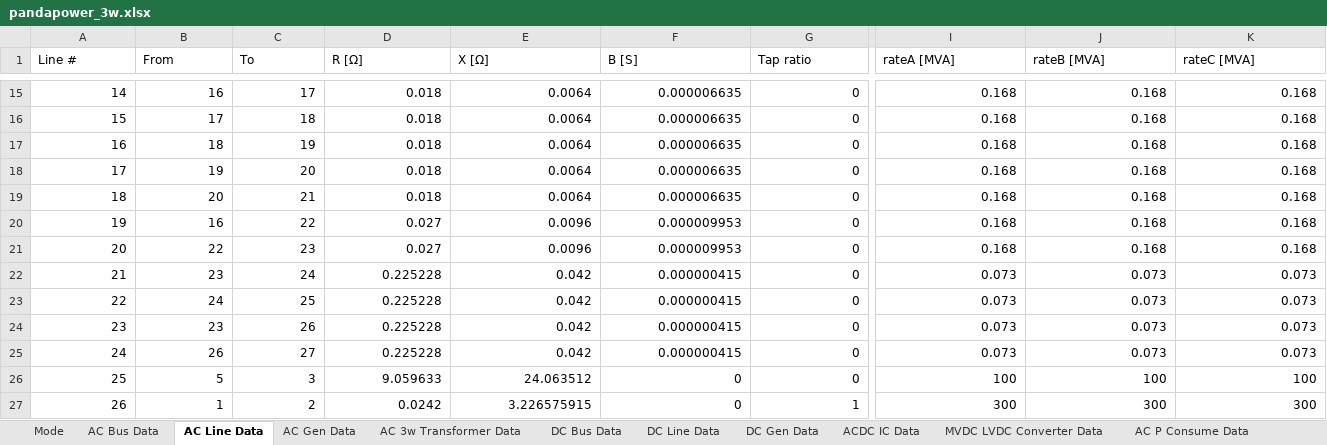
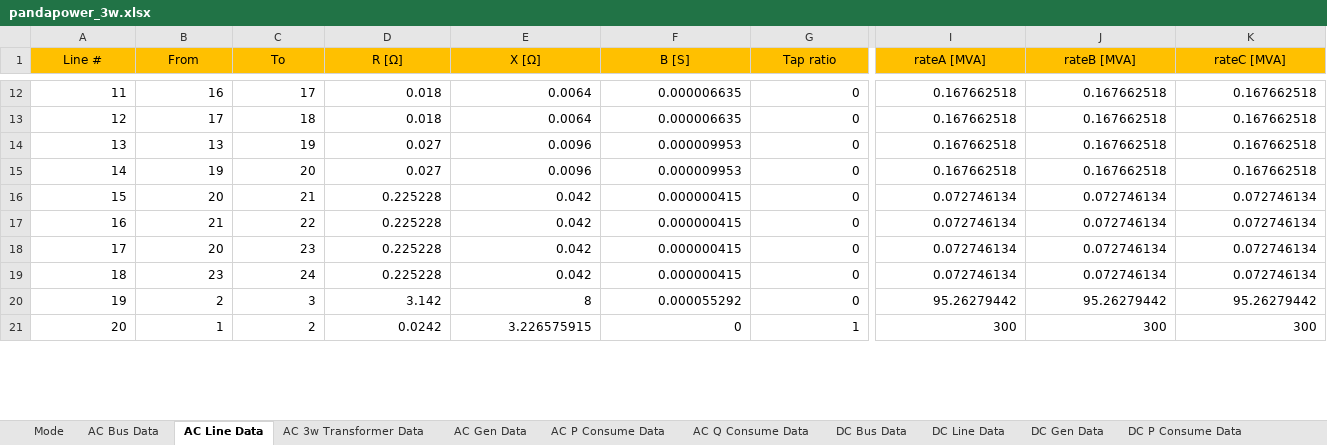
Before and after one commit to grid-modernization-lab-kor/unigrid-acdc-powerflow, an Excel workbook: grids/pandapower_3w.xlsx, sheet AC Line Data, drawn as a sheet; only a part is shown, gaps mark what is left out; values as stored, in another font and other column widths than the file's, no borders; removed rows and columns are numbered as before the commit, all else as after; rows hold the shown columns only; the diff covers the shown part only; the diff names each change by its address in the sheet, - before the commit and + after, or states it on an @@ line.

```diff
--- a/grids/pandapower_3w.xlsx (sheet AC Line Data)
+++ b/grids/pandapower_3w.xlsx (sheet AC Line Data)
@@ sheet tab order changed: Mode | AC Bus Data | AC Line Data | AC 3w Transformer Data | AC Gen Data | AC P Consume Data | AC Q Consume Data | DC Bus Data | DC Line Data | DC Gen Data | DC P Consume Data @@
@@ A1:K1 fill: none → #FFC000, alignment: left → center @@
@@ column A (Line #) renumbered between rows 2 and 22 @@
-I12:I13 (rateA [MVA]): 0.168
+I12:I13 (rateA [MVA]): 0.167662518
-J12:J13 (rateB [MVA]): 0.168
+J12:J13 (rateB [MVA]): 0.167662518
-K12:K13 (rateC [MVA]): 0.168
+K12:K13 (rateC [MVA]): 0.167662518
-row 17: 16 | 18 | 19 | 0.018 | 0.0064 | 0.000006635 | 0 | 0.168 | 0.168 | 0.168
+row 14: 13 | 13 | 19 | 0.027 | 0.0096 | 0.000009953 | 0 | 0.167662518 | 0.167662518 | 0.167662518
-D15 (R [Ω]): 0.018
+D15 (R [Ω]): 0.027
-E15 (X [Ω]): 0.0064
+E15 (X [Ω]): 0.0096
-F15 (B [S]): 0.000006635
+F15 (B [S]): 0.000009953
-I15 (rateA [MVA]): 0.168
+I15 (rateA [MVA]): 0.167662518
-J15 (rateB [MVA]): 0.168
+J15 (rateB [MVA]): 0.167662518
-K15 (rateC [MVA]): 0.168
+K15 (rateC [MVA]): 0.167662518
-D16 (R [Ω]): 0.018
+D16 (R [Ω]): 0.225228
-E16 (X [Ω]): 0.0064
+E16 (X [Ω]): 0.042
-F16 (B [S]): 0.000006635
+F16 (B [S]): 0.000000415
-I16 (rateA [MVA]): 0.168
+I16 (rateA [MVA]): 0.072746134
-J16 (rateB [MVA]): 0.168
+J16 (rateB [MVA]): 0.072746134
-K16 (rateC [MVA]): 0.168
+K16 (rateC [MVA]): 0.072746134
-row 20: 19 | 16 | 22 | 0.027 | 0.0096 | 0.000009953 | 0 | 0.168 | 0.168 | 0.168
-row 21: 20 | 22 | 23 | 0.027 | 0.0096 | 0.000009953 | 0 | 0.168 | 0.168 | 0.168
-B17 (From): 23
+B17 (From): 21
-C17 (To): 24
+C17 (To): 22
-I17:I19 (rateA [MVA]): 0.073
+I17:I19 (rateA [MVA]): 0.072746134
-J17:J19 (rateB [MVA]): 0.073
+J17:J19 (rateB [MVA]): 0.072746134
-K17:K19 (rateC [MVA]): 0.073
+K17:K19 (rateC [MVA]): 0.072746134
-B18 (From): 24
+B18 (From): 20
-C18 (To): 25
+C18 (To): 23
-C19 (To): 26
+C19 (To): 24
-row 25: 24 | 26 | 27 | 0.225228 | 0.042 | 0.000000415 | 0 | 0.073 | 0.073 | 0.073
-row 26: 25 | 5 | 3 | 9.059633 | 24.063512 | 0 | 0 | 100 | 100 | 100
+row 20: 19 | 2 | 3 | 3.142 | 8 | 0.000055292 | 0 | 95.26279442 | 95.26279442 | 95.26279442
```
Also changed, not shown: 4 added rows, 9 removed rows, 31 edited cells and cell formats elsewhere in this sheet, sheet AC Bus Data, sheet ACDC IC Data, sheet AC Gen Data, sheet DC Line Data, sheet DC Bus Data, sheet AC 3w Transformer Data, 7 more sheets, grids/rts96_scenario2_droop.xlsx, 3 other files.
